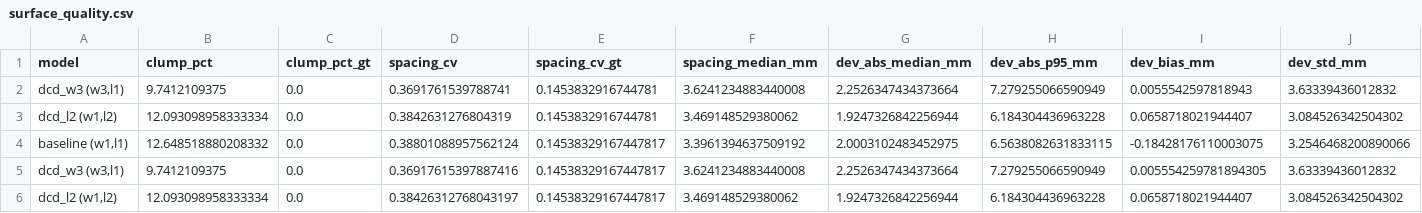
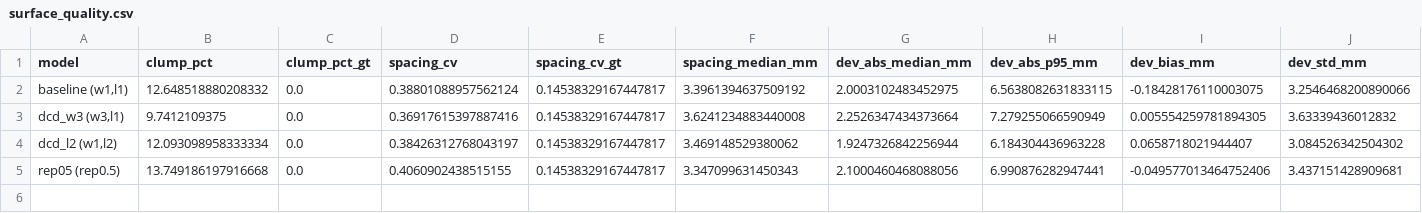
Before and after one commit to e2656987684-dot/comp0190-organ-completion, a CSV file: experiments_log/surface_quality.csv, drawn as a sheet; only a part is shown; removed rows and columns are numbered as before the commit, all else as after; rows hold the shown columns only; the diff names each change by its address in the sheet, - before the commit and + after, or states it on an @@ line.

```diff
--- a/experiments_log/surface_quality.csv
+++ b/experiments_log/surface_quality.csv
-row 2: dcd_w3 (w3,l1) | 9.7412109375 | 0.0 | 0.3691761539788741 | 0.1453832916744781 | 3.6241234883440008 | 2.2526347434373664 | 7.279255066590949 | 0.0055542597818943 | 3.63339436012832
-row 3: dcd_l2 (w1,l2) | 12.093098958333334 | 0.0 | 0.3842631276804319 | 0.1453832916744781 | 3.469148529380062 | 1.9247326842256944 | 6.184304436963228 | 0.0658718021944407 | 3.084526342504302
+row 5: rep05 (rep0.5) | 13.749186197916668 | 0.0 | 0.4060902438515155 | 0.14538329167447817 | 3.347099631450343 | 2.1000460468088056 | 6.990876282947441 | -0.049577013464752406 | 3.437151428909681
```
Also changed, not shown: 3 other files.
